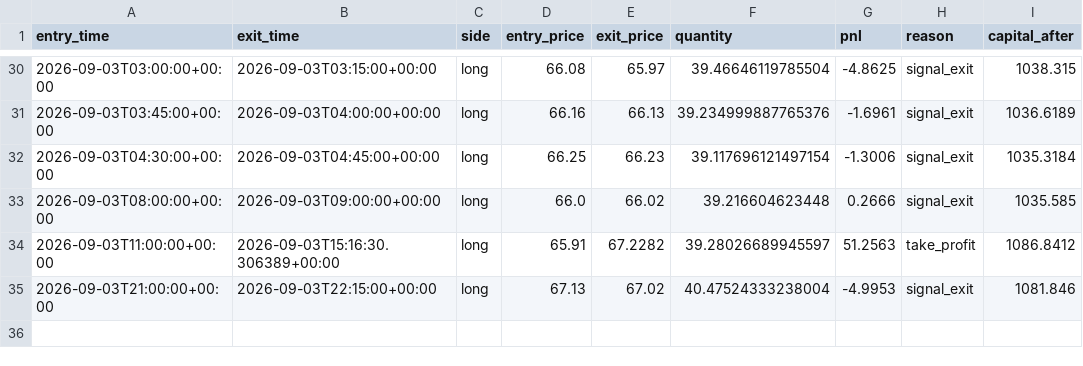
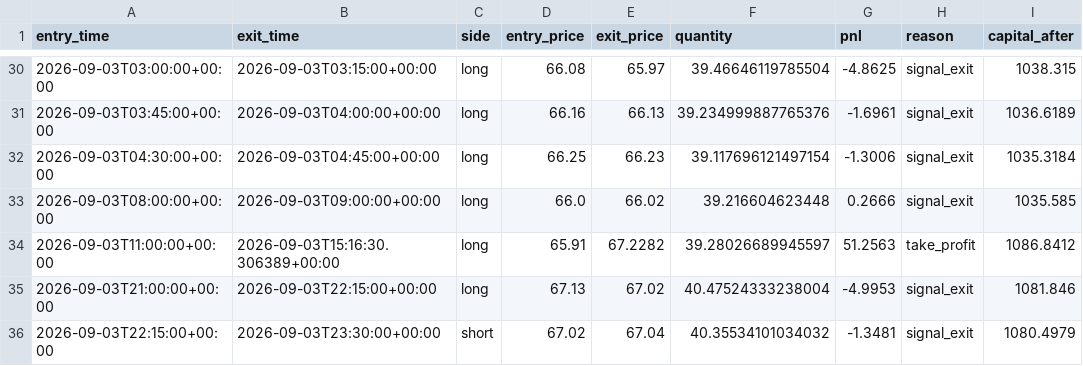
Before and after one commit to laluyadavreturn-dotcom/XAGUSDT-CCI-, a CSV file: xagusdt_paper_trades.csv, drawn as a sheet; only a part is shown, gaps mark what is left out; the diff names each change by its address in the sheet, - before the commit and + after, or states it on an @@ line.

```diff
--- a/xagusdt_paper_trades.csv
+++ b/xagusdt_paper_trades.csv
+row 36: 2026-09-03T22:15:00+00:00 | 2026-09-03T23:30:00+00:00 | short | 67.02 | 67.04 | 40.35534101034032 | -1.3481 | signal_exit | 1080.4979
```
Also changed, not shown: 1 other file.
